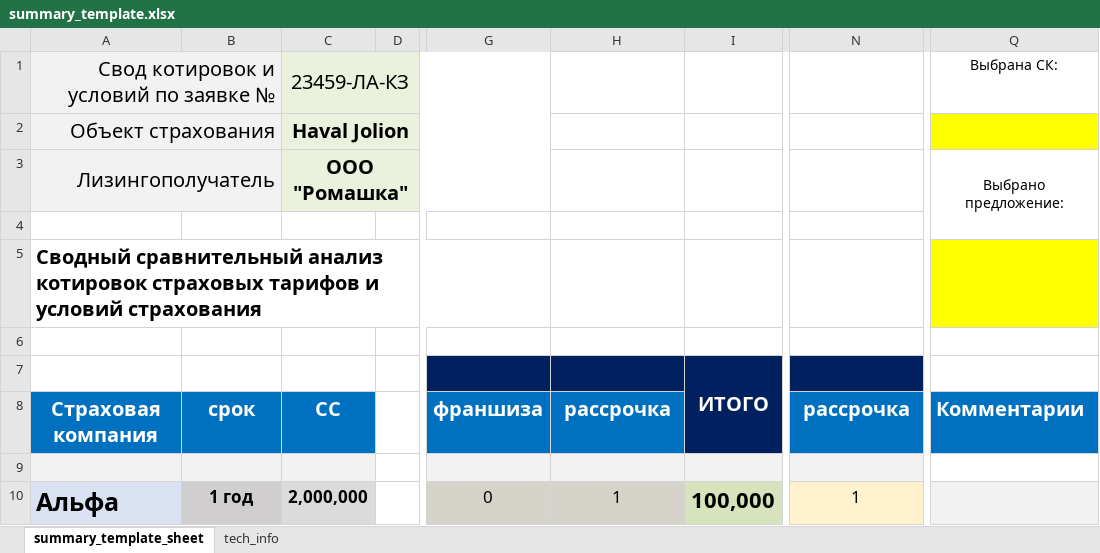
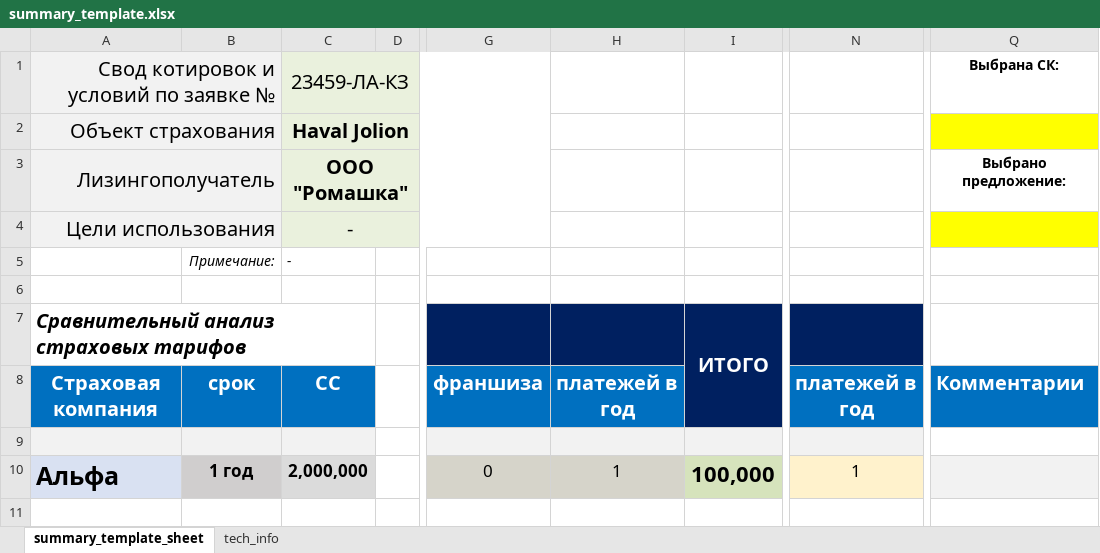
Before and after one commit to grigra27/flow_insur_requests, an Excel workbook: templates/summary_template.xlsx, sheet summary_template_sheet, drawn as a sheet; only a part is shown, gaps mark what is left out; values as stored, in another font and other column widths than the file's, no borders; removed rows and columns are numbered as before the commit, all else as after; rows hold the shown columns only; the diff names each change by its address in the sheet, - before the commit and + after, or states it on an @@ line.

Commit message:
upd template generation - manufacturing_year, using_purposes, notes

```diff
--- a/templates/summary_template.xlsx (sheet summary_template_sheet)
+++ b/templates/summary_template.xlsx (sheet summary_template_sheet)
-Q1 bold: off
+Q1 bold: on
-Q3 bold: off
+Q3 bold: on
-Q3:Q4 merged
+row 4: Цели использования |  | -
+row 5:  | Примечание: | -
-row 5: Сводный сравнительный анализ котировок страховых тарифов и условий страхования
-row 6: (empty)
-A7: (empty)
+A7: Сравнительный анализ страховых тарифов
+A7:C7 merged
-H8: рассрочка
+H8: платежей в год
-N8: рассрочка
+N8: платежей в год
```
Also changed, not shown: templates/summary_template_simplified.xlsx, 5 other files.
